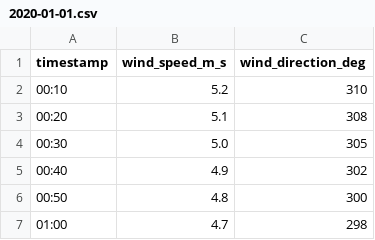
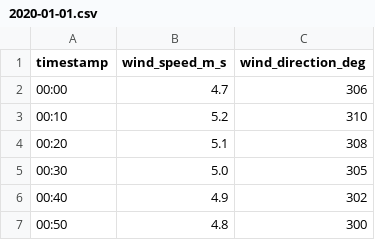
Before and after one commit to nexus-main/nexus-agent-python-sample, a CSV file: data/2020-01-01.csv, drawn as a sheet; only a part is shown; the shorter side is filled out with more unchanged rows; the diff names each change by its address in the sheet, - before the commit and + after, or states it on an @@ line.

```diff
--- a/data/2020-01-01.csv
+++ b/data/2020-01-01.csv
+row 2: 00:00 | 4.7 | 306
```
Also changed, not shown: data/2020-01-02.csv, 1 other file.
